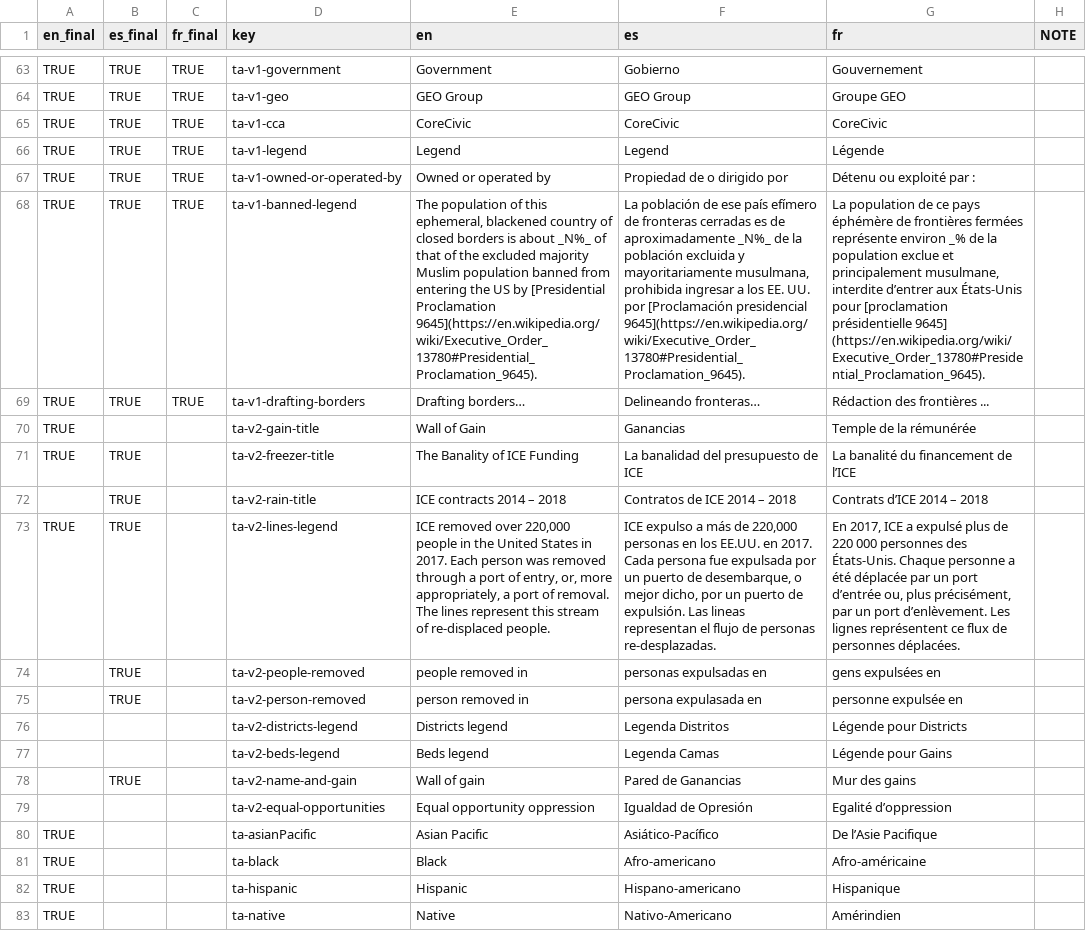
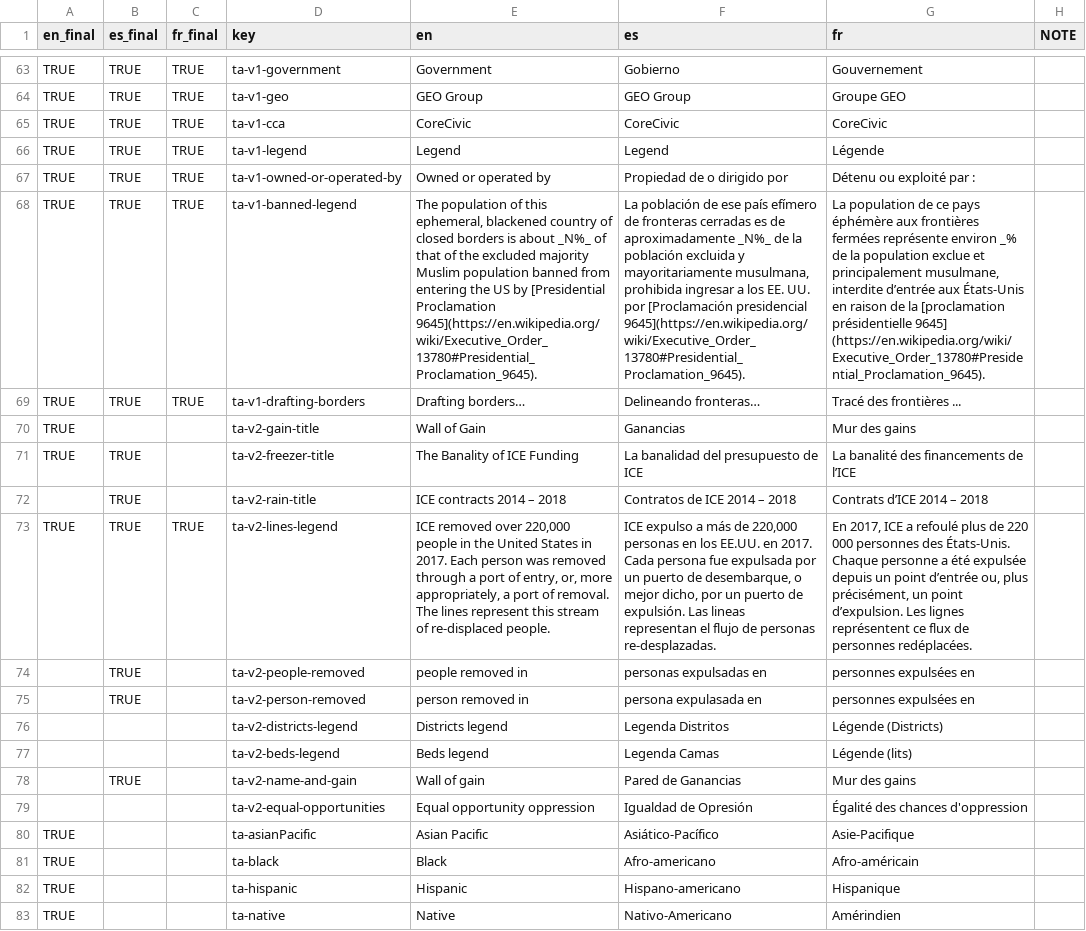
Before and after one commit to xpmethod/torn-apart, a CSV file: data/i18n.csv, drawn as a sheet; only a part is shown, gaps mark what is left out; the diff covers the shown part only; the diff names each change by its address in the sheet, - before the commit and + after, or states it on an @@ line.

```diff
--- a/data/i18n.csv
+++ b/data/i18n.csv
-G68 (fr): …pays éphémère de frontières fermées représente environ _% de la population exclue et principalement musulmane, interdite d’entrer aux États-Unis pour [proclamation présidentielle…
+G68 (fr): …pays éphémère aux frontières fermées représente environ _% de la population exclue et principalement musulmane, interdite d’entrée aux États-Unis en raison de la [proclamation présidentielle…
-G69 (fr): Rédaction des frontières ...
+G69 (fr): Tracé des frontières ...
-G70 (fr): Temple de la rémunérée
+G70 (fr): Mur des gains
-G71 (fr): La banalité du financement de l’ICE
+G71 (fr): La banalité des financements de l’ICE
-C73 (fr_final): (empty)
+C73 (fr_final): TRUE
-G73 (fr): …ICE a expulsé plus de 220 000 personnes des États-Unis. Chaque personne a été déplacée par un port d’entrée ou, plus précisément, par un port d’enlèvement. Les lignes représentent ce flux de personnes déplacées.
+G73 (fr): …ICE a refoulé plus de 220 000 personnes des États-Unis. Chaque personne a été expulsée depuis un point d’entrée ou, plus précisément, un point d’expulsion. Les lignes représentent ce flux de personnes redéplacées.
-G74 (fr): gens expulsées en
+G74 (fr): personnes expulsées en
-G75 (fr): personne expulsée en
+G75 (fr): personnes expulsées en
-G76 (fr): Légende pour Districts
+G76 (fr): Légende (Districts)
-G77 (fr): Légende pour Gains
+G77 (fr): Légende (lits)
-G79 (fr): Egalité d’oppression
+G79 (fr): Égalité des chances d'oppression
-G80 (fr): De l’Asie Pacifique
+G80 (fr): Asie-Pacifique
-G81 (fr): Afro-américaine
+G81 (fr): Afro-américain
```
Also changed, not shown: 3 added rows, 2 removed rows and 50 edited cells elsewhere in this file, data/rain/rainData.csv, data/vendor_decorations.csv, 4 other files.
